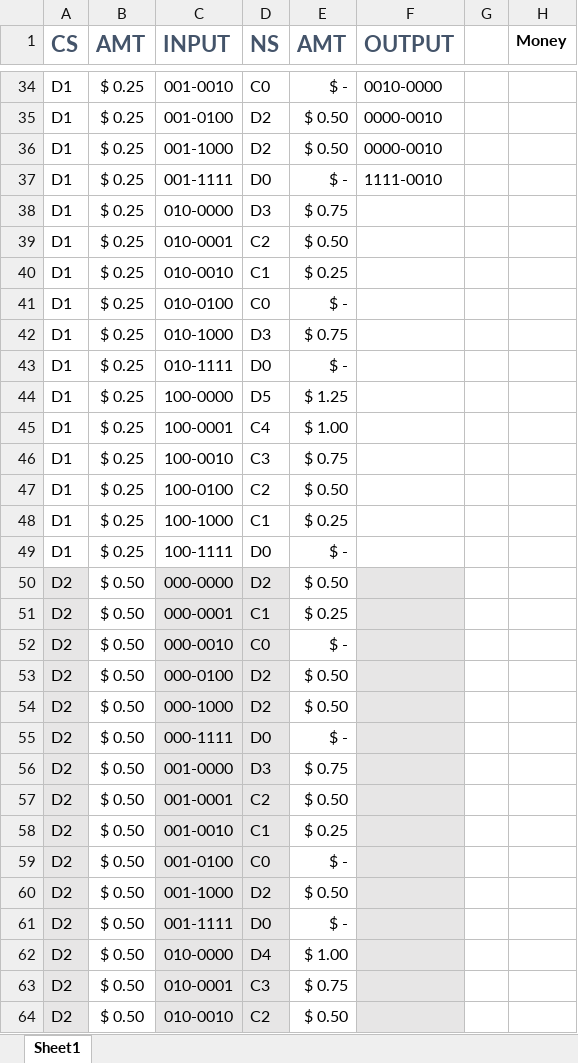
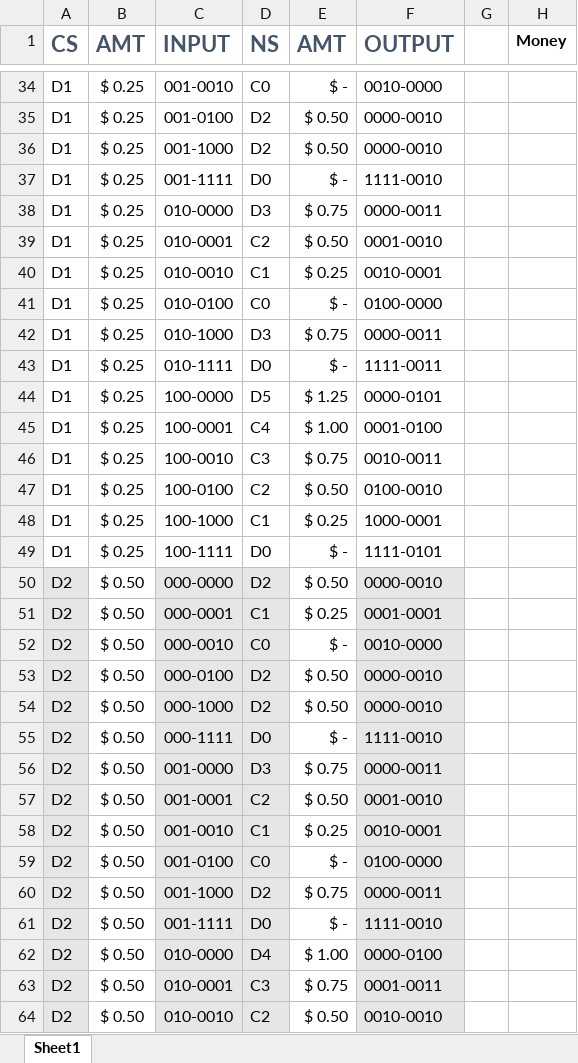
Before and after one commit to sdwill/vendor, an Excel workbook: State Table.xlsx, sheet Sheet1, drawn as a sheet; only a part is shown, gaps mark what is left out; values as stored, in another font and other column widths than the file's, no borders; the diff covers the shown part only; the diff names each change by its address in the sheet, - before the commit and + after, or states it on an @@ line.

Commit message:
State Table Outputs and Screen Clipping of Codes
The codes.png file has all of the information about input and output
formatting and encoding.  More progress on the output column.

```diff
--- a/State Table.xlsx (sheet Sheet1)
+++ b/State Table.xlsx (sheet Sheet1)
-F38 (OUTPUT): (empty)
+F38 (OUTPUT): 0000-0011
-F39 (OUTPUT): (empty)
+F39 (OUTPUT): 0001-0010
-F40 (OUTPUT): (empty)
+F40 (OUTPUT): 0010-0001
-F41 (OUTPUT): (empty)
+F41 (OUTPUT): 0100-0000
-F42 (OUTPUT): (empty)
+F42 (OUTPUT): 0000-0011
-F43 (OUTPUT): (empty)
+F43 (OUTPUT): 1111-0011
-F44 (OUTPUT): (empty)
+F44 (OUTPUT): 0000-0101
-F45 (OUTPUT): (empty)
+F45 (OUTPUT): 0001-0100
-F46 (OUTPUT): (empty)
+F46 (OUTPUT): 0010-0011
-F47 (OUTPUT): (empty)
+F47 (OUTPUT): 0100-0010
-F48 (OUTPUT): (empty)
+F48 (OUTPUT): 1000-0001
-F49 (OUTPUT): (empty)
+F49 (OUTPUT): 1111-0101
-F50 (OUTPUT): (empty)
+F50 (OUTPUT): 0000-0010
-F51 (OUTPUT): (empty)
+F51 (OUTPUT): 0001-0001
-F52 (OUTPUT): (empty)
+F52 (OUTPUT): 0010-0000
-F53:F54 (OUTPUT): (empty)
+F53:F54 (OUTPUT): 0000-0010
-F55 (OUTPUT): (empty)
+F55 (OUTPUT): 1111-0010
-F56 (OUTPUT): (empty)
+F56 (OUTPUT): 0000-0011
-F57 (OUTPUT): (empty)
+F57 (OUTPUT): 0001-0010
-F58 (OUTPUT): (empty)
+F58 (OUTPUT): 0010-0001
-F59 (OUTPUT): (empty)
+F59 (OUTPUT): 0100-0000
-E60 (AMT): $ 0.50
+E60 (AMT): $ 0.75
-F60 (OUTPUT): (empty)
+F60 (OUTPUT): 0000-0011
-F61 (OUTPUT): (empty)
+F61 (OUTPUT): 1111-0010
-F62 (OUTPUT): (empty)
+F62 (OUTPUT): 0000-0100
-F63 (OUTPUT): (empty)
+F63 (OUTPUT): 0001-0011
-F64 (OUTPUT): (empty)
+F64 (OUTPUT): 0010-0010
```
Also changed, not shown: 9 edited cells elsewhere in this sheet, 1 other file.
